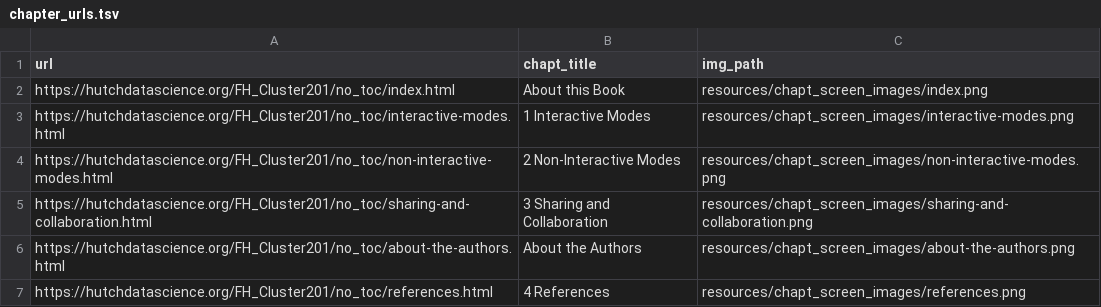
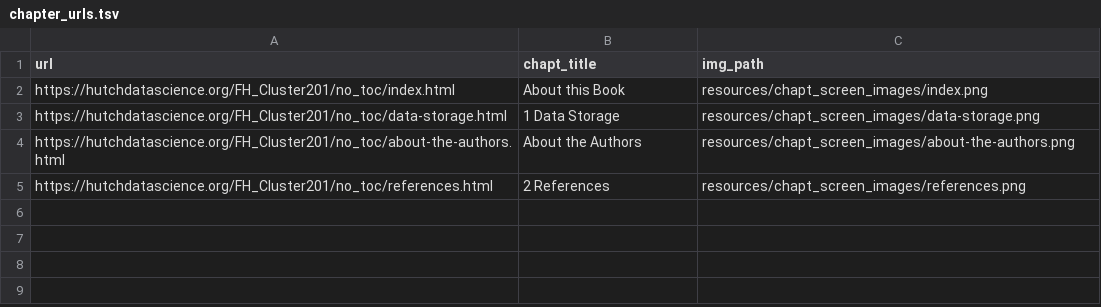
Before and after one commit to fhdsl/FH_Cluster201, a TSV file: resources/chapt_screen_images/chapter_urls.tsv, drawn as a sheet.

```diff
--- a/resources/chapt_screen_images/chapter_urls.tsv
+++ b/resources/chapt_screen_images/chapter_urls.tsv
@@ -2,6 +2,4 @@ url	chapt_title	img_path
 https://hutchdatascience.org/FH_Cluster201/no_toc/index.html	About this Book	resources/chapt_screen_images/index.png
-https://hutchdatascience.org/FH_Cluster201/no_toc/interactive-modes.html	1 Interactive Modes	resources/chapt_screen_images/interactive-modes.png
-https://hutchdatascience.org/FH_Cluster201/no_toc/non-interactive-modes.html	2 Non-Interactive Modes	resources/chapt_screen_images/non-interactive-modes.png
-https://hutchdatascience.org/FH_Cluster201/no_toc/sharing-and-collaboration.html	3 Sharing and Collaboration	resources/chapt_screen_images/sharing-and-collaboration.png
+https://hutchdatascience.org/FH_Cluster201/no_toc/data-storage.html	1 Data Storage	resources/chapt_screen_images/data-storage.png
 https://hutchdatascience.org/FH_Cluster201/no_toc/about-the-authors.html	About the Authors	resources/chapt_screen_images/about-the-authors.png
-https://hutchdatascience.org/FH_Cluster201/no_toc/references.html	4 References	resources/chapt_screen_images/references.png
+https://hutchdatascience.org/FH_Cluster201/no_toc/references.html	2 References	resources/chapt_screen_images/references.png
```
Also changed, not shown: 12 other files.
